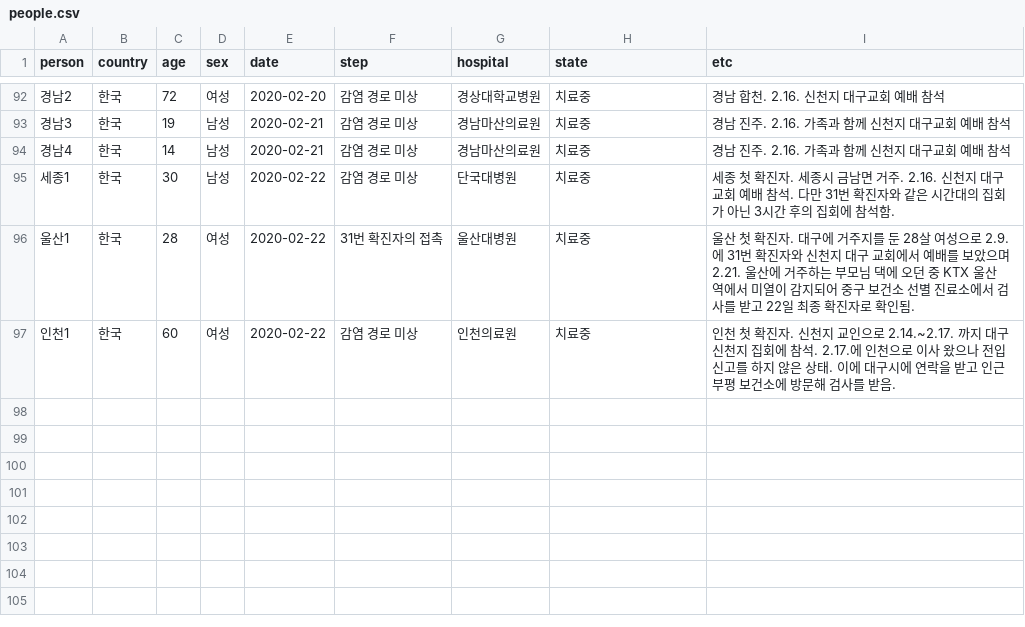
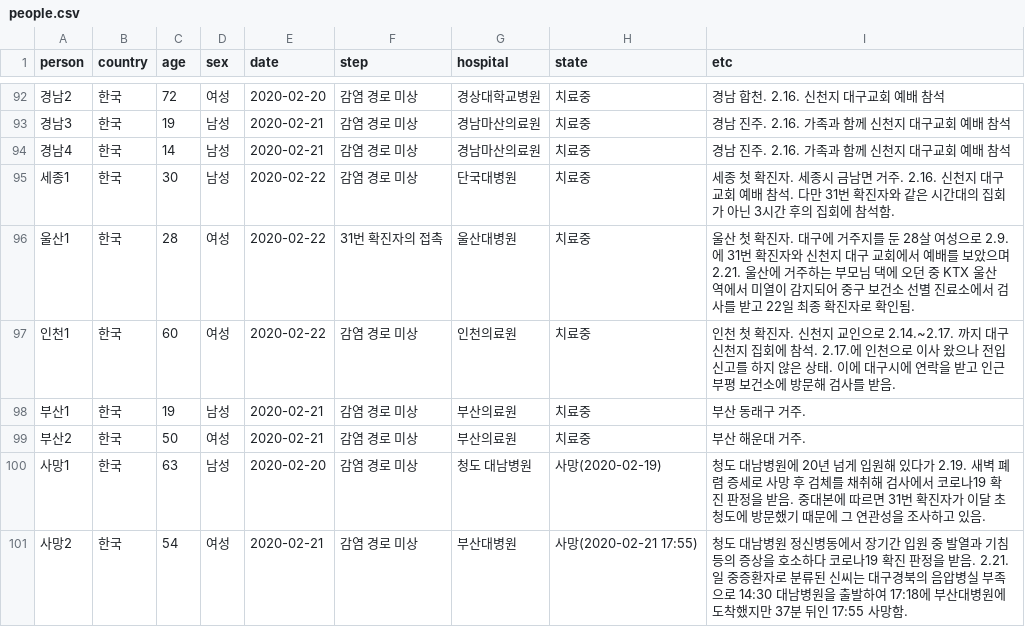
Before and after one commit to soorichu/coronako, a CSV file: public/file/people.csv, drawn as a sheet; only a part is shown, gaps mark what is left out.

```diff
--- a/public/file/people.csv
+++ b/public/file/people.csv
@@ -97 +97,5 @@
 인천1,한국,60,여성,2020-02-22,감염 경로 미상,인천의료원,치료중,인천 첫 확진자. 신천지 교인으로 2.14.~2.17. 까지 대구 신천지 집회에 참석. 2.17.에 인천으로 이사 왔으나 전입신고를 하지 않은 상태. 이에 대구시에 연락을 받고 인근 부평 보건소에 방문해 검사를 받음.
+부산1,한국,19,남성,2020-02-21,감염 경로 미상,부산의료원,치료중,부산 동래구 거주.
+부산2,한국,50,여성,2020-02-21,감염 경로 미상,부산의료원,치료중,부산 해운대 거주.
+사망1,한국,63,남성,2020-02-20,감염 경로 미상,청도 대남병원,사망(2020-02-19),청도 대남병원에 20년 넘게 입원해 있다가 2.19. 새벽 폐렴 증세로 사망 후 검체를 채취해 검사에서 코로나19 확진 판정을 받음. 중대본에 따르면 31번 확진자가 이달 초 청도에 방문했기 때문에 그 연관성을 조사하고 있음.
+사망2,한국,54,여성,2020-02-21,감염 경로 미상,부산대병원,사망(2020-02-21 17:55),청도 대남병원 정신병동에서 장기간 입원 중 발열과 기침 등의 증상을 호소하다 코로나19 확진 판정을 받음. 2.21.일 중증환자로 분류된 신씨는 대구경북의 음압병실 부족으로 14:30 대남병원을 출발하여 17:18에 부산대병원에 도착했지만 37분 뒤인 17:55 사망함.
```
Also changed, not shown: public/file/position.csv, 2 other files.
